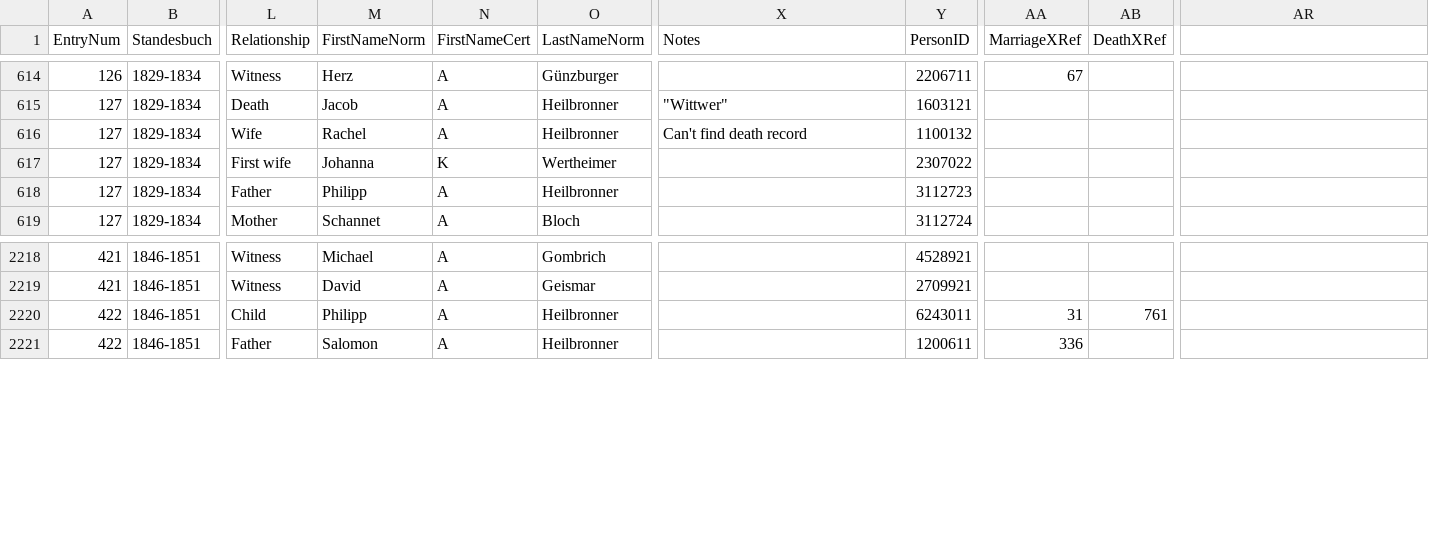
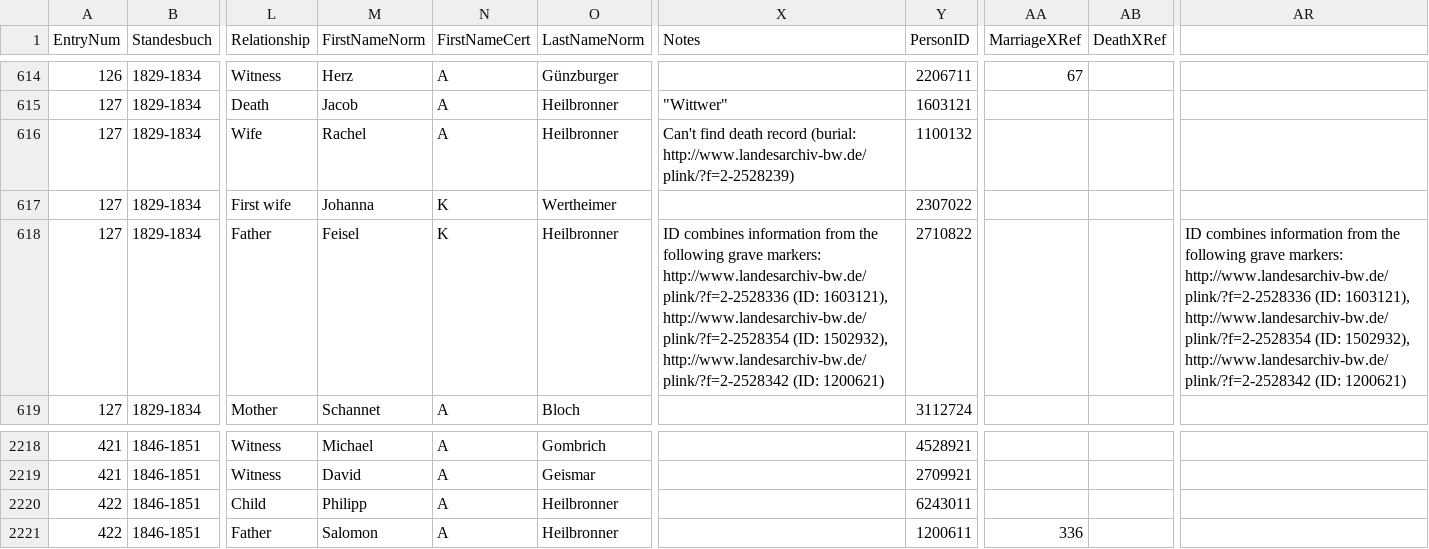
Before and after one commit to djwile/ihringen, a CSV file: data/ihringen_database-csv.csv, drawn as a sheet; only a part is shown, gaps mark what is left out; the diff names each change by its address in the sheet, - before the commit and + after, or states it on an @@ line.

Commit message:
Adding some Notes
Heilbronner updates

```diff
--- a/data/ihringen_database-csv.csv
+++ b/data/ihringen_database-csv.csv
-X616 (Notes): …death record
+X616 (Notes): …death record (burial: http://www.landesarchiv-bw.de/plink/?f=2-2528239)
-M618 (FirstNameNorm): Philipp
+M618 (FirstNameNorm): Feisel
-N618 (FirstNameCert): A
+N618 (FirstNameCert): K
-X618 (Notes): (empty)
+X618 (Notes): ID combines information from the following grave markers: http://www.landesarchiv-bw.de/plink/?f=2-2528336 (ID: 1603121), http://www.landesarchiv-bw.de/plink/?f=2-2528354 (ID: 1502932), http://www.landesarchiv-bw.de/plink/?f=2-2528342 (ID: 1200621)
-Y618 (PersonID): 3112723
+Y618 (PersonID): 2710822
-AR618: (empty)
+AR618: ID combines information from the following grave markers: http://www.landesarchiv-bw.de/plink/?f=2-2528336 (ID: 1603121), http://www.landesarchiv-bw.de/plink/?f=2-2528354 (ID: 1502932), http://www.landesarchiv-bw.de/plink/?f=2-2528342 (ID: 1200621)
-AA2220 (MarriageXRef): 31
+AA2220 (MarriageXRef): (empty)
-AB2220 (DeathXRef): 761
+AB2220 (DeathXRef): (empty)
```
